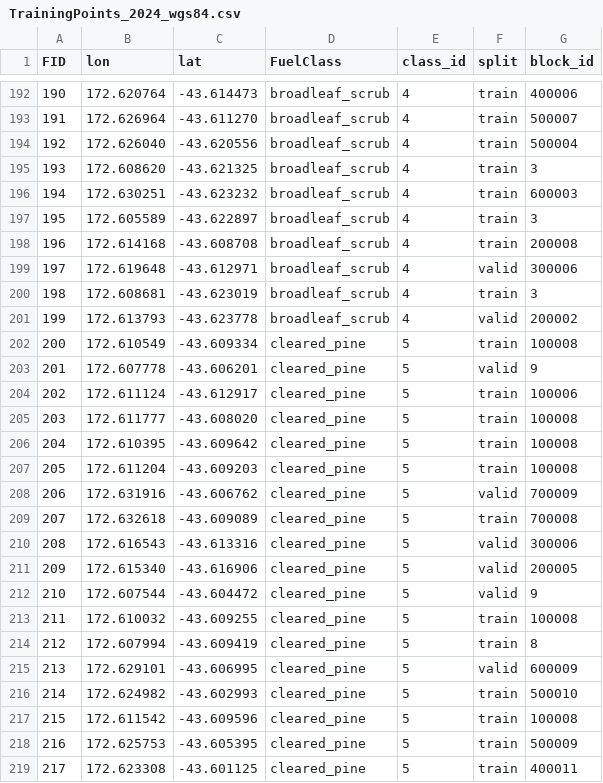
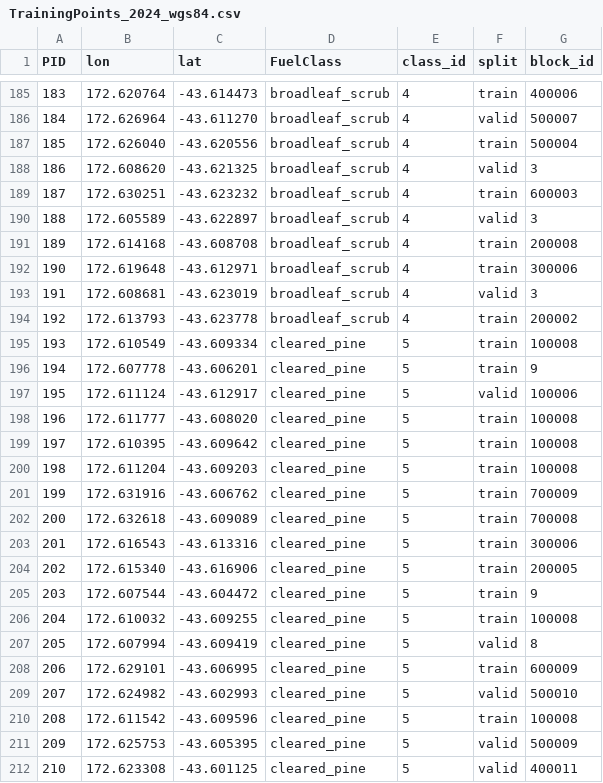
Before and after one commit to Sodawaitress/porthills-a3, a CSV file: 2024_materials/TrainingPoints_2024_wgs84.csv, drawn as a sheet; only a part is shown, gaps mark what is left out; addresses are those after the commit; the diff covers the shown part only; the diff names each change by its address in the sheet, - before the commit and + after, or states it on an @@ line.

```diff
--- a/2024_materials/TrainingPoints_2024_wgs84.csv
+++ b/2024_materials/TrainingPoints_2024_wgs84.csv
@@ column A (PID) renumbered from row 1 down @@
-F186 (split): train
+F186 (split): valid
-F188 (split): train
+F188 (split): valid
-F190 (split): train
+F190 (split): valid
-F192 (split): valid
+F192 (split): train
-F193 (split): train
+F193 (split): valid
-F194 (split): valid
+F194 (split): train
-F196 (split): valid
+F196 (split): train
-F197 (split): train
+F197 (split): valid
-F201 (split): valid
+F201 (split): train
-F203:F205 (split): valid
+F203:F205 (split): train
-F207 (split): train
+F207 (split): valid
-F208 (split): valid
+F208 (split): train
-F209 (split): train
+F209 (split): valid
-F211:F212 (split): train
+F211:F212 (split): valid
```
Also changed, not shown: 7 removed rows and 94 edited cells elsewhere in this file, 2024_materials/TrainingPoints_2024_terrain.csv, 8 other files.
